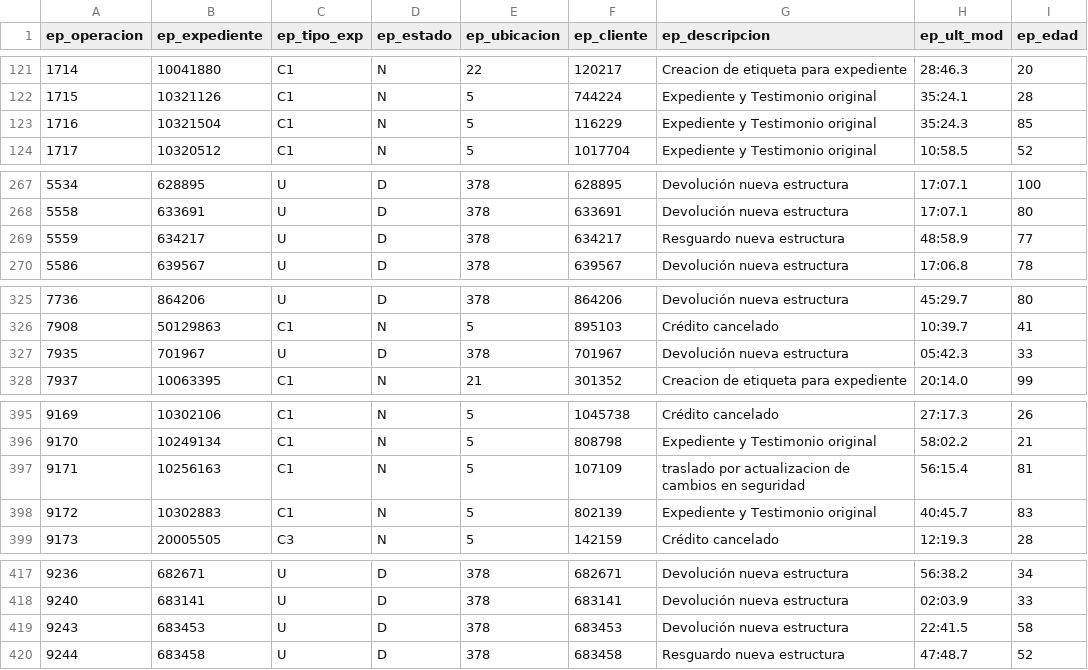
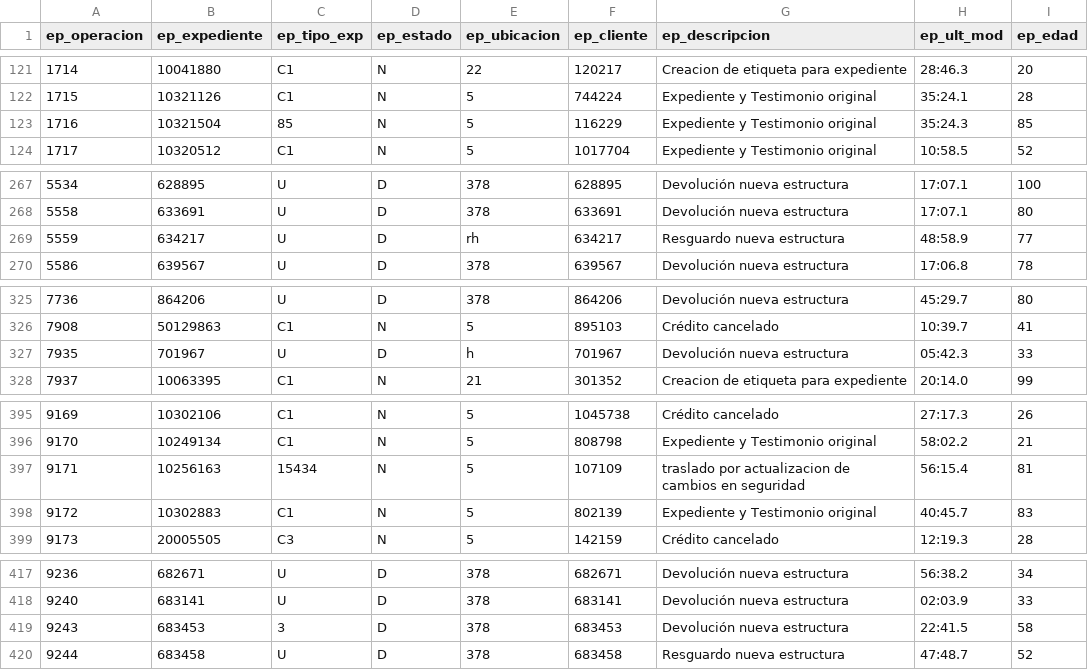
Before and after one commit to dan-behar/Data_Contracts, a CSV file: tester.csv, drawn as a sheet; only a part is shown, gaps mark what is left out.

Commit message:
agregando verificador de tipos y cambios a la tabla RESULTADOS

```diff
--- a/tester.csv
+++ b/tester.csv
@@ -124,3 +124,3 @@ ep_operacion,ep_expediente,ep_tipo_exp,ep_estado,ep_ubicacion,ep_cliente,ep_desc
 1715,10321126,C1,N,5,744224,Expediente  y  Testimonio original,35:24.1,28
-1716,10321504,C1,N,5,116229,Expediente  y  Testimonio original,35:24.3,85
+1716,10321504,85,N,5,116229,Expediente  y  Testimonio original,35:24.3,85
 1717,10320512,C1,N,5,1017704,Expediente  y  Testimonio original,10:58.5,52
@@ -273,3 +273,3 @@ ep_operacion,ep_expediente,ep_tipo_exp,ep_estado,ep_ubicacion,ep_cliente,ep_desc
 5558,633691,U,D,378,633691,Devolución nueva estructura,17:07.1,80
-5559,634217,U,D,378,634217,Resguardo nueva estructura,48:58.9,77
+5559,634217,U,D,rh,634217,Resguardo nueva estructura,48:58.9,77
 5586,639567,U,D,378,639567,Devolución nueva estructura,17:06.8,78
@@ -332,3 +332,3 @@ ep_operacion,ep_expediente,ep_tipo_exp,ep_estado,ep_ubicacion,ep_cliente,ep_desc
 7908,50129863,C1,N,5,895103,Crédito cancelado,10:39.7,41
-7935,701967,U,D,378,701967,Devolución nueva estructura,05:42.3,33
+7935,701967,U,D,h,701967,Devolución nueva estructura,05:42.3,33
 7937,10063395,C1,N,21,301352,Creacion de etiqueta para expediente,20:14.0,99
@@ -403,3 +403,3 @@ ep_operacion,ep_expediente,ep_tipo_exp,ep_estado,ep_ubicacion,ep_cliente,ep_desc
 9170,10249134,C1,N,5,808798,Expediente  y  Testimonio original,58:02.2,21
-9171,10256163,C1,N,5,107109,traslado por actualizacion de cambios en seguridad,56:15.4,81
+9171,10256163,15434,N,5,107109,traslado por actualizacion de cambios en seguridad,56:15.4,81
 9172,10302883,C1,N,5,802139,Expediente  y  Testimonio original,40:45.7,83
@@ -425,3 +425,3 @@ ep_operacion,ep_expediente,ep_tipo_exp,ep_estado,ep_ubicacion,ep_cliente,ep_desc
 9240,683141,U,D,378,683141,Devolución nueva estructura,02:03.9,33
-9243,683453,U,D,378,683453,Devolución nueva estructura,22:41.5,58
+9243,683453,3,D,378,683453,Devolución nueva estructura,22:41.5,58
 9244,683458,U,D,378,683458,Resguardo nueva estructura,47:48.7,52
```
Also changed, not shown: 5 other files.
